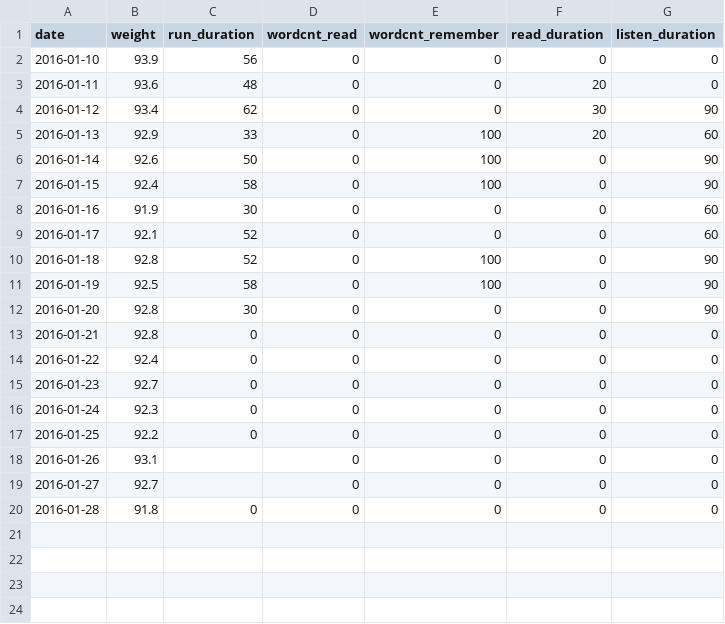
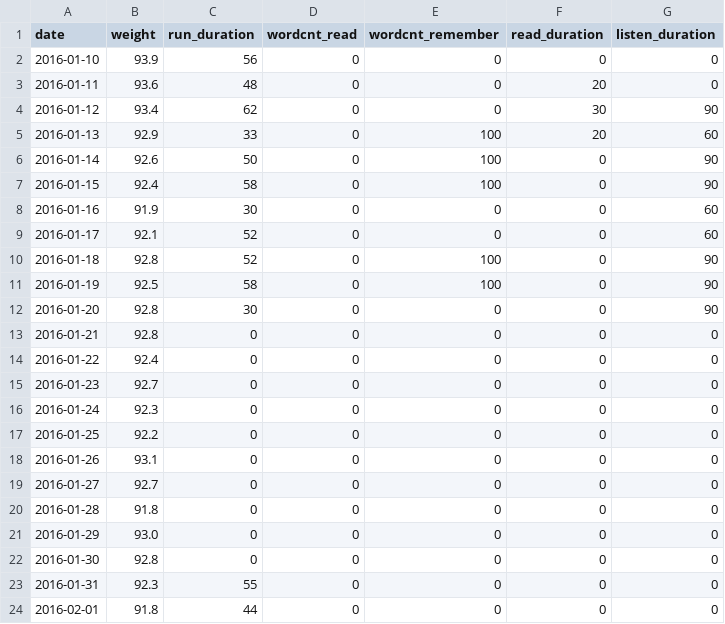
Before and after one commit to chaoswork/chaoswork.github.com, a CSV file: data/2016-plan-record.csv, drawn as a sheet.

Commit message:
update date of 20160201

```diff
--- a/data/2016-plan-record.csv
+++ b/data/2016-plan-record.csv
@@ -17,4 +17,8 @@ date,weight,run_duration,wordcnt_read,wordcnt_remember,read_duration,listen_dura
 2016-01-25,92.2,0,0,0,0,0
-2016-01-26,93.1,,0,0,0,0
-2016-01-27,92.7,,0,0,0,0
+2016-01-26,93.1,0,0,0,0,0
+2016-01-27,92.7,0,0,0,0,0
 2016-01-28,91.8,0,0,0,0,0
+2016-01-29,93.0,0,0,0,0,0
+2016-01-30,92.8,0,0,0,0,0
+2016-01-31,92.3,55,0,0,0,0
+2016-02-01,91.8,44,0,0,0,0
```
